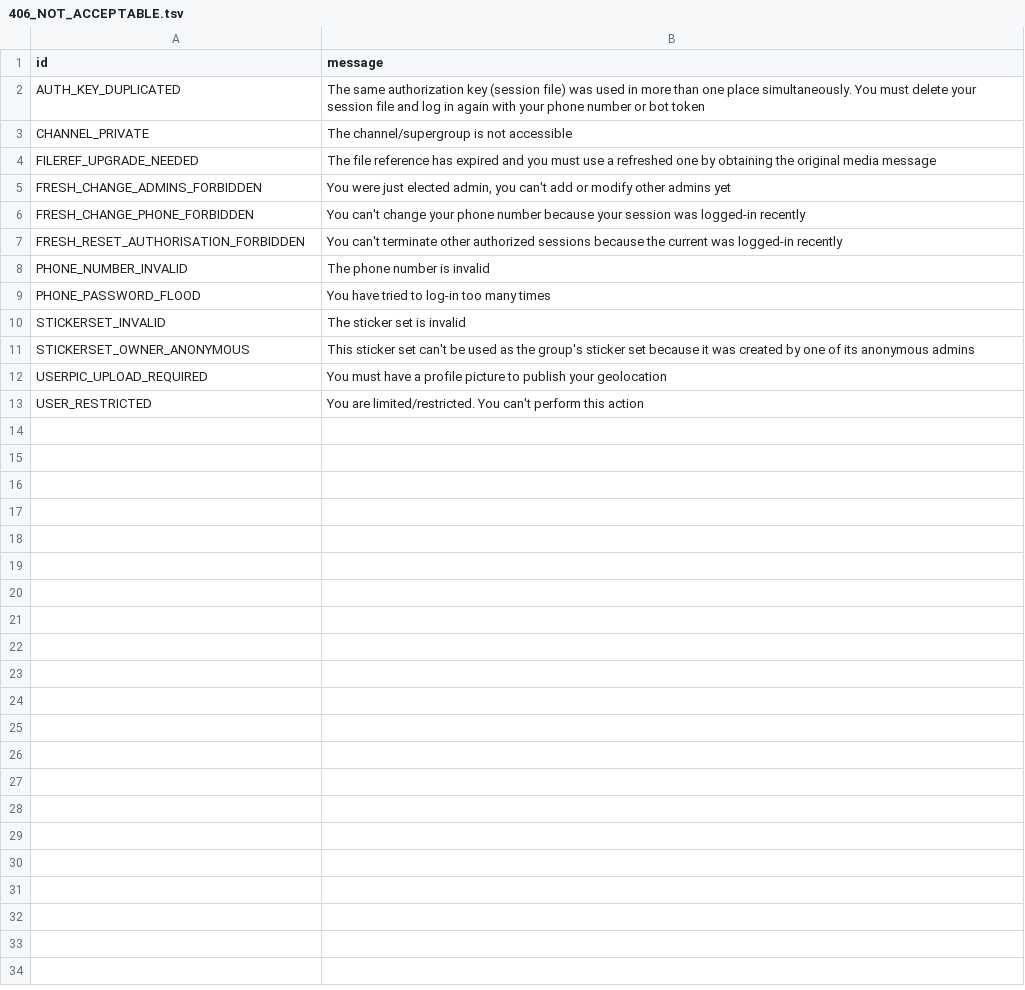
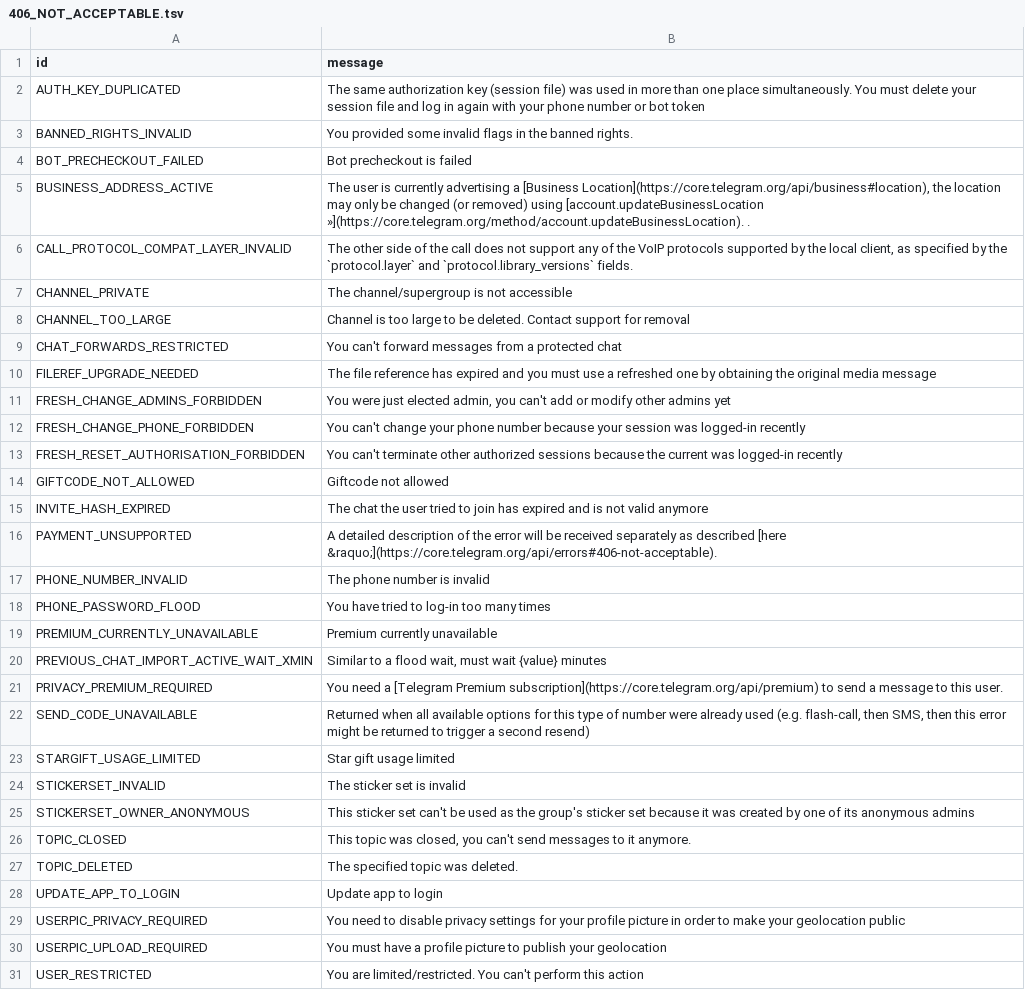
Before and after one commit to onlyzalll/pyro, a TSV file: compiler/errors/source/406_NOT_ACCEPTABLE.tsv, drawn as a sheet; the diff names each change by its address in the sheet, - before the commit and + after, or states it on an @@ line.

```diff
--- a/compiler/errors/source/406_NOT_ACCEPTABLE.tsv
+++ b/compiler/errors/source/406_NOT_ACCEPTABLE.tsv
+row 3: BANNED_RIGHTS_INVALID | You provided some invalid flags in the banned rights.
+row 4: BOT_PRECHECKOUT_FAILED | Bot precheckout is failed
+row 5: BUSINESS_ADDRESS_ACTIVE | The user is currently advertising a [Business Location](https://core.telegram.org/api/business#location), the location may only be changed (or removed) using [account.updateBusinessLocation »](https://core.telegram.org/method/account.updateBusinessLocation). .
+row 6: CALL_PROTOCOL_COMPAT_LAYER_INVALID | The other side of the call does not support any of the VoIP protocols supported by the local client, as specified by the `protocol.layer` and `protocol.library_versions` fields.
+row 8: CHANNEL_TOO_LARGE | Сhannel is too large to be deleted. Contact support for removal
+row 9: CHAT_FORWARDS_RESTRICTED | You can't forward messages from a protected chat
+row 14: GIFTCODE_NOT_ALLOWED | Giftcode not allowed
+row 15: INVITE_HASH_EXPIRED | The chat the user tried to join has expired and is not valid anymore
+row 16: PAYMENT_UNSUPPORTED | A detailed description of the error will be received separately as described [here &raquo;](https://core.telegram.org/api/errors#406-not-acceptable).
+row 19: PREMIUM_CURRENTLY_UNAVAILABLE | Premium currently unavailable
+row 20: PREVIOUS_CHAT_IMPORT_ACTIVE_WAIT_XMIN | Similar to a flood wait, must wait {value} minutes
+row 21: PRIVACY_PREMIUM_REQUIRED | You need a [Telegram Premium subscription](https://core.telegram.org/api/premium) to send a message to this user.
+row 22: SEND_CODE_UNAVAILABLE | Returned when all available options for this type of number were already used (e.g. flash-call, then SMS, then this error might be returned to trigger a second resend)
+row 23: STARGIFT_USAGE_LIMITED | Star gift usage limited
+row 26: TOPIC_CLOSED | This topic was closed, you can't send messages to it anymore.
+row 27: TOPIC_DELETED | The specified topic was deleted.
+row 28: UPDATE_APP_TO_LOGIN | Update app to login
+row 29: USERPIC_PRIVACY_REQUIRED | You need to disable privacy settings for your profile picture in order to make your geolocation public
```
Also changed, not shown: compiler/errors/source/403_FORBIDDEN.tsv, compiler/errors/source/420_FLOOD.tsv, 11 other files.
